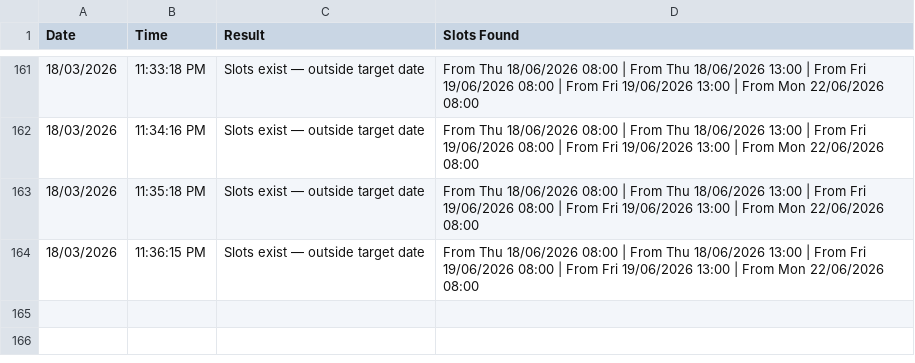
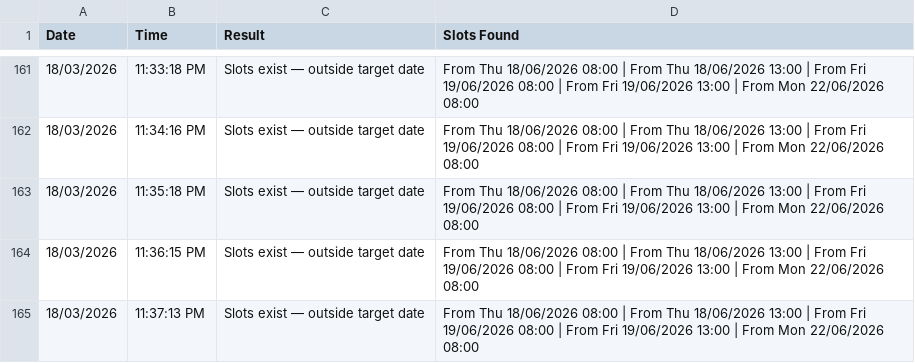
Before and after one commit to latifahaidari172/sa-inspection-monitor, a CSV file: results.csv, drawn as a sheet; only a part is shown, gaps mark what is left out; the diff names each change by its address in the sheet, - before the commit and + after, or states it on an @@ line.

Commit message:
Update results [skip ci]

```diff
--- a/results.csv
+++ b/results.csv
+row 165: 18/03/2026 | 11:37:13 PM | Slots exist — outside target date | From Thu 18/06/2026 08:00 | From Thu 18/06/2026 13:00 | From Fri 19/06/2026 08:00 | From Fri 19/06/2026 13:00 | From Mon 22/06/2026 08:00
```
